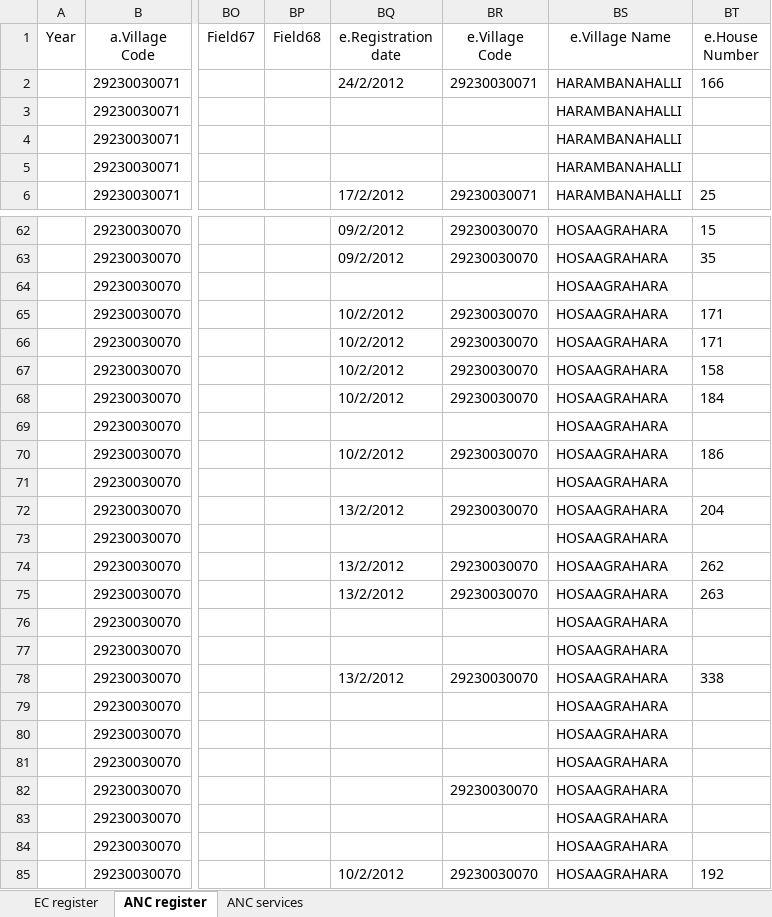
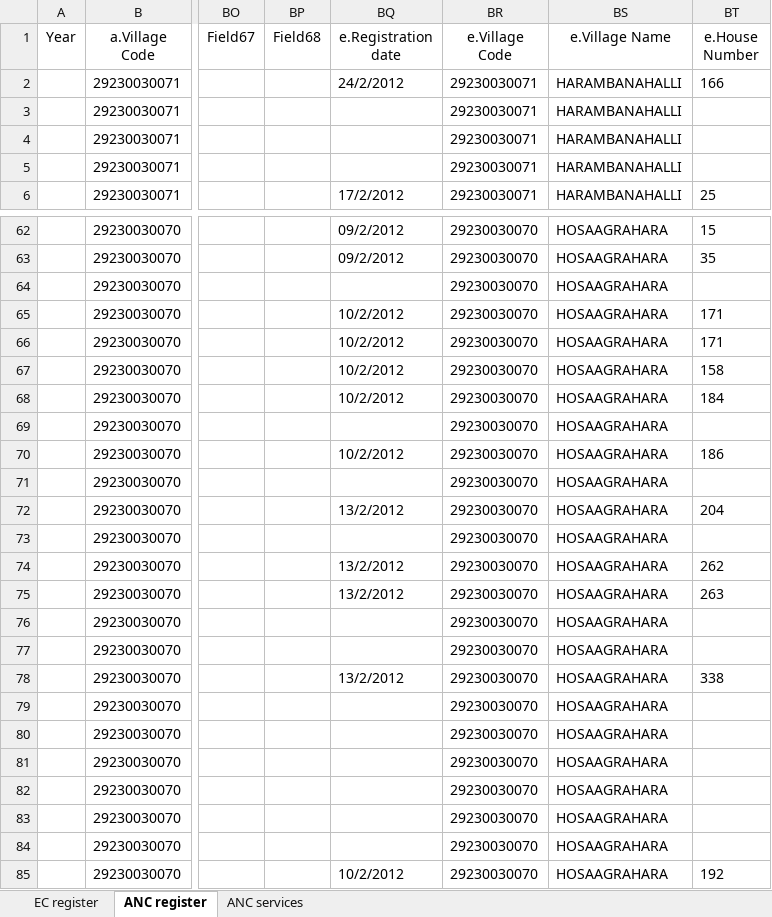
Before and after one commit to SEL-Columbia/dristhi, an Excel workbook: drishti-tools/upload_forms/examples/4 Hemalatha Hosaagrahara.xlsx, sheet ANC register, drawn as a sheet; only a part is shown, gaps mark what is left out; values as stored, in another font and other column widths than the file's, no borders; the diff covers the shown part only; the diff names each change by its address in the sheet, - before the commit and + after, or states it on an @@ line.

```diff
--- a/drishti-tools/upload_forms/examples/4 Hemalatha Hosaagrahara.xlsx (sheet ANC register)
+++ b/drishti-tools/upload_forms/examples/4 Hemalatha Hosaagrahara.xlsx (sheet ANC register)
-BR3:BR5 (e.Village Code): (empty)
+BR3:BR5 (e.Village Code): 29230030071
-BR64 (e.Village Code): (empty)
+BR64 (e.Village Code): 29230030070
-BR69 (e.Village Code): (empty)
+BR69 (e.Village Code): 29230030070
-BR71 (e.Village Code): (empty)
+BR71 (e.Village Code): 29230030070
-BR73 (e.Village Code): (empty)
+BR73 (e.Village Code): 29230030070
-BR76:BR77 (e.Village Code): (empty)
+BR76:BR77 (e.Village Code): 29230030070
-BR79:BR81 (e.Village Code): (empty)
+BR79:BR81 (e.Village Code): 29230030070
-BR83:BR84 (e.Village Code): (empty)
+BR83:BR84 (e.Village Code): 29230030070
```
Also changed, not shown: 5 edited cells elsewhere in this sheet, sheet EC register, sheet ANC services, drishti-tools/upload_forms/examples/7 N.R Kamalakshi Meghalapura.xlsx, drishti-tools/upload_forms/examples/9 B.T Indira Vajamangala.xlsx.
